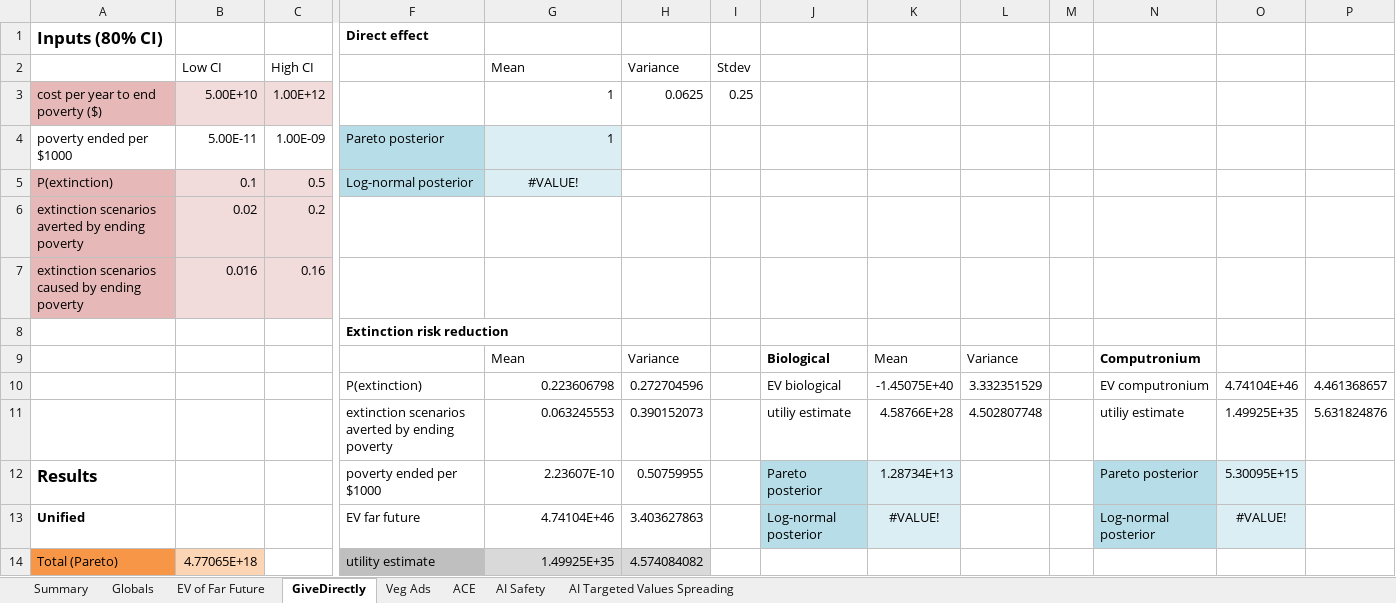
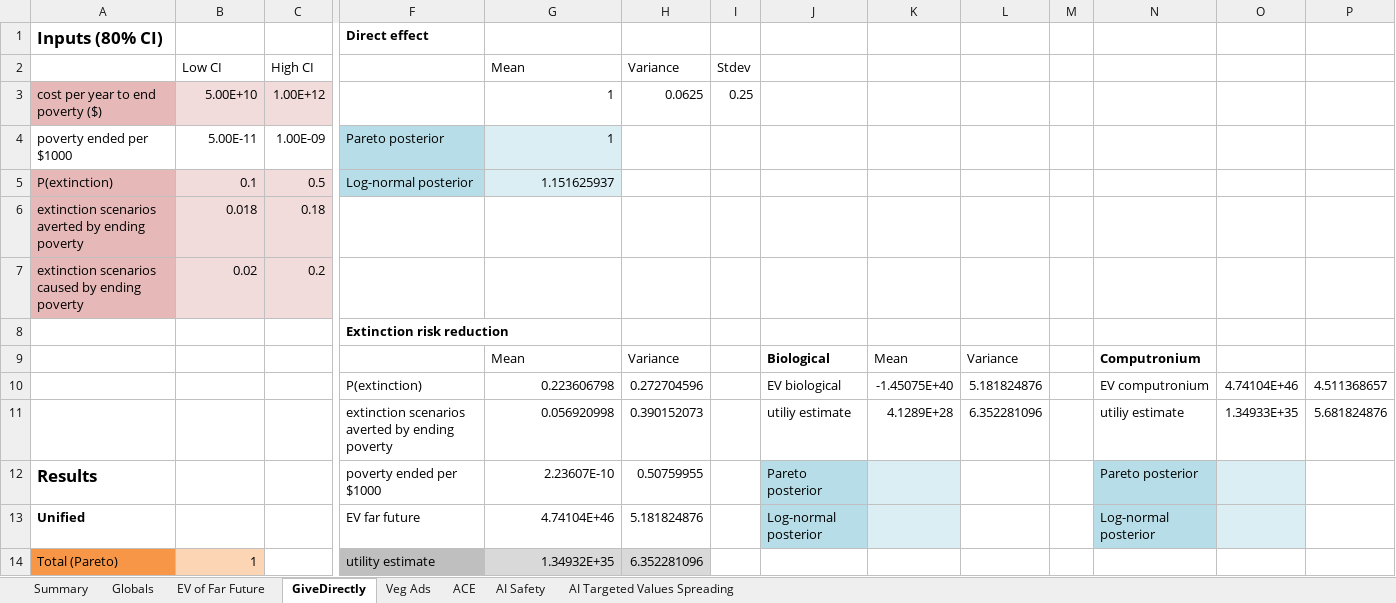
Before and after one commit to michaeldickens/Intervention-Quantitative-Model, an Excel workbook: InterventionEV.xlsm, sheet GiveDirectly, drawn as a sheet; only a part is shown, gaps mark what is left out; values as stored, in another font and other column widths than the file's, no borders; removed rows and columns are numbered as before the commit, all else as after; rows hold the shown columns only; the diff covers the shown part only; the diff names each change by its address in the sheet, - before the commit and + after, or states it on an @@ line.

```diff
--- a/InterventionEV.xlsm (sheet GiveDirectly)
+++ b/InterventionEV.xlsm (sheet GiveDirectly)
-G5 (Mean): #VALUE!
+G5 (Mean): 1.151625937
-G5 alignment: center
+G5 alignment: right
+row 6: extinction scenarios averted by ending poverty | 0.018 | 0.18
-A7: extinction scenarios averted by ending…
+A7: extinction scenarios caused by ending…
-row 7: extinction scenarios caused by ending poverty | 0.016 | 0.16
-L10: 3.332351529
+L10: 5.181824876
-P10: 4.461368657
+P10: 4.511368657
-row 11:  |  |  | extinction scenarios averted by ending poverty | 0.063245553 | 0.390152073 |  | utiliy estimate | 4.58766E+28 | 4.502807748 |  | utiliy estimate | 1.49925E+35 | 5.631824876
+row 11:  |  |  | extinction scenarios averted by ending poverty | 0.056920998 | 0.390152073 |  | utiliy estimate | 4.1289E+28 | 6.352281096 |  | utiliy estimate | 1.34933E+35 | 5.681824876
-K12: 1.28734E+13
+K12: (empty)
-O12: 5.30095E+15
+O12: (empty)
-H13 (Variance): 3.403627863
+H13 (Variance): 5.181824876
-K13: #VALUE!
+K13: (empty)
-O13: #VALUE!
+O13: (empty)
-B14 (Low CI): 4.77065E+18
+B14 (Low CI): 1
-G14 (Mean): 1.49925E+35
+G14 (Mean): 1.34932E+35
-H14 (Variance): 4.574084082
+H14 (Variance): 6.352281096
```
Also changed, not shown: 4 added rows, 4 removed rows, 11 edited cells and cell formats elsewhere in this sheet, sheet EV of Far Future, sheet Globals, sheet Veg Ads, sheet Summary, sheet AI Safety, formulas that keep their value, 2 other files.
